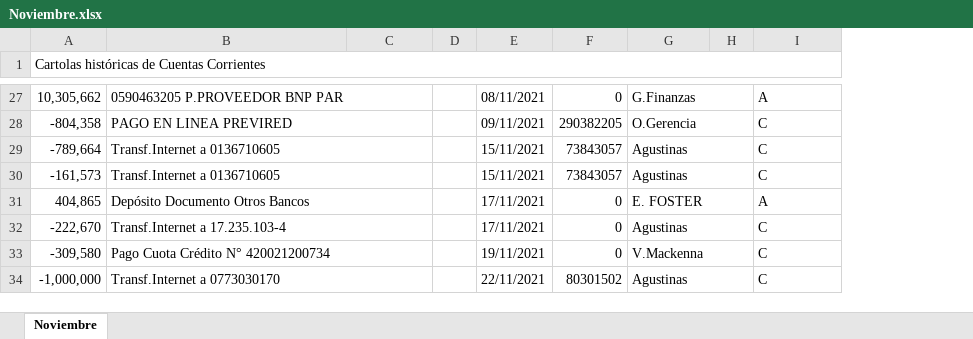
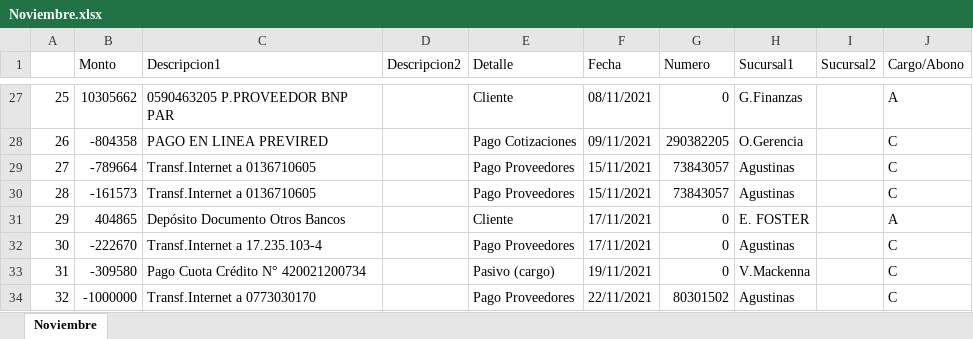
Before and after one commit to eavivanco/logiciel-socle-rtd, an Excel workbook: Noviembre.xlsx, sheet Noviembre, drawn as a sheet; only a part is shown, gaps mark what is left out; values as stored, in another font and other column widths than the file's, no cell formats; removed rows and columns are numbered as before the commit, all else as after; the diff covers the shown part only; the diff names each change by its address in the sheet, - before the commit and + after, or states it on an @@ line.

```diff
--- a/Noviembre.xlsx (sheet Noviembre)
+++ b/Noviembre.xlsx (sheet Noviembre)
-column A, row 1: Cartolas históricas de Cuentas Corrientes; rows 27-34: 10,305,662 | -804,358 | -789,664 | -161,573 | 404,865 | -222,670 | -309,580 | -1,000,000
+column A, rows 27-34: 25 | 26 | 27 | 28 | 29 | 30 | 31 | 32
+column B (Monto), rows 27-34: 10305662 | -804358 | -789664 | -161573 | 404865 | -222670 | -309580 | -1000000
-column D, empty
+column E (Detalle), rows 27-34: Cliente | Pago Cotizaciones | Pago Proveedores | Pago Proveedores | Cliente | Pago Proveedores | Pasivo (cargo) | Pago Proveedores
-column H, empty
+column I (Sucursal2), empty
-C1: (empty)
+C1: Descripcion1
-D1: (empty)
+D1: Descripcion2
-F1: (empty)
+F1: Fecha
-G1: (empty)
+G1: Numero
-H1: (empty)
+H1: Sucursal1
-J1: (empty)
+J1: Cargo/Abono
-B27:C27 merged
-G27:H27 merged
-B28:C28 merged
-G28:H28 merged
-B29:C29 merged
-G29:H29 merged
-B30:C30 merged
-G30:H30 merged
-B31:C31 merged
-G31:H31 merged
-B32:C32 merged
-G32:H32 merged
-B33:C33 merged
-G33:H33 merged
-B34:C34 merged
-G34:H34 merged
```
Also changed, not shown: 3 added rows, 3 removed rows, 29 edited cells and merged cells elsewhere in this sheet, cell formats, 1 other file.
